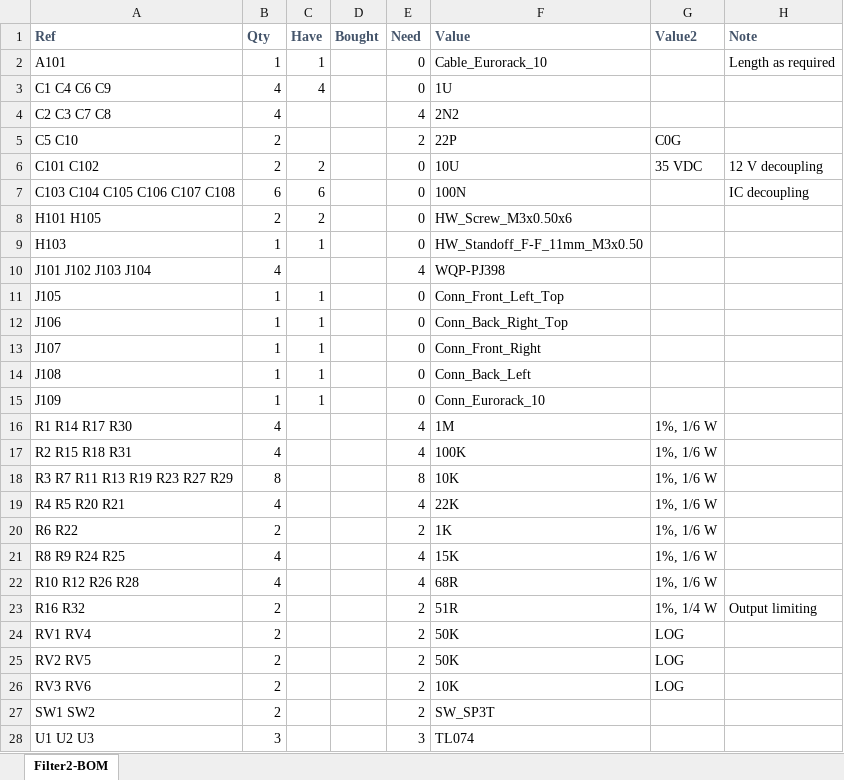
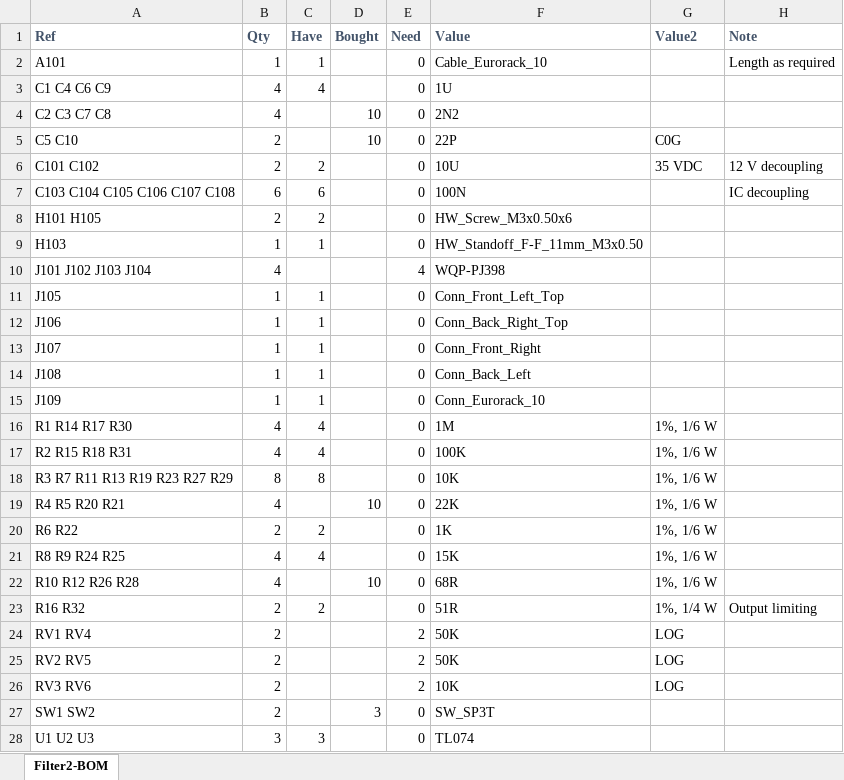
Before and after one commit to Len42/Synth, an Excel workbook: modules/Filter2/Filter2-BOM.xlsx, sheet Filter2-BOM, drawn as a sheet; only a part is shown; values as stored, in another font and other column widths than the file's, no borders; conditional formats not drawn; the diff names each change by its address in the sheet, - before the commit and + after, or states it on an @@ line.

Commit message:
Filter2: BOM - wip

```diff
--- a/modules/Filter2/Filter2-BOM.xlsx (sheet Filter2-BOM)
+++ b/modules/Filter2/Filter2-BOM.xlsx (sheet Filter2-BOM)
-D4:D5 (Bought): (empty)
+D4:D5 (Bought): 10
-E4 (Need): 4
+E4 (Need): 0
-E5 (Need): 2
+E5 (Need): 0
-C16:C17 (Have): (empty)
+C16:C17 (Have): 4
-E16:E17 (Need): 4
+E16:E17 (Need): 0
-C18 (Have): (empty)
+C18 (Have): 8
-E18 (Need): 8
+E18 (Need): 0
-D19 (Bought): (empty)
+D19 (Bought): 10
-E19 (Need): 4
+E19 (Need): 0
-C20 (Have): (empty)
+C20 (Have): 2
-E20 (Need): 2
+E20 (Need): 0
-C21 (Have): (empty)
+C21 (Have): 4
-E21:E22 (Need): 4
+E21:E22 (Need): 0
-D22 (Bought): (empty)
+D22 (Bought): 10
-C23 (Have): (empty)
+C23 (Have): 2
-E23 (Need): 2
+E23 (Need): 0
-D27 (Bought): (empty)
+D27 (Bought): 3
-E27 (Need): 2
+E27 (Need): 0
-C28 (Have): (empty)
+C28 (Have): 3
-E28 (Need): 3
+E28 (Need): 0
```
Also changed, not shown: 2 other files.
